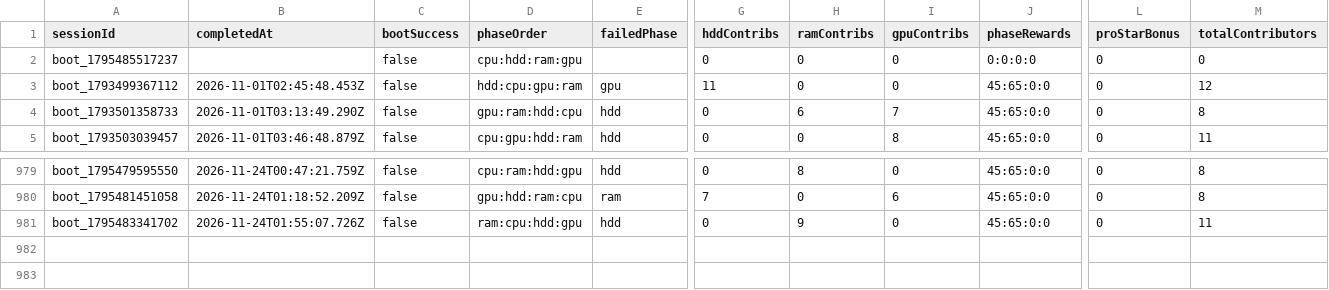
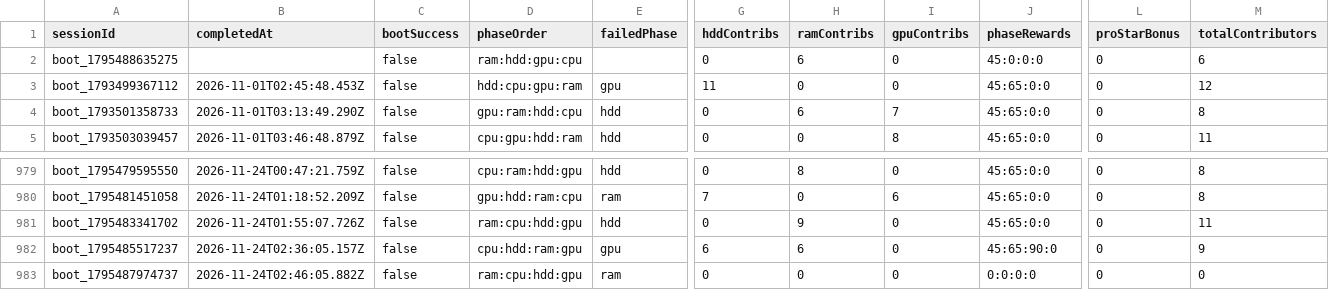
Before and after one commit to zosky/zoskyCube-archive, a CSV file: data/bootloop-sessions-2026-11.csv, drawn as a sheet; only a part is shown, gaps mark what is left out; rows hold the shown columns only; the diff names each change by its address in the sheet, - before the commit and + after, or states it on an @@ line.

```diff
--- a/data/bootloop-sessions-2026-11.csv
+++ b/data/bootloop-sessions-2026-11.csv
-A2 (sessionId): boot_1795485517237
+A2 (sessionId): boot_1795488635275
-D2 (phaseOrder): cpu:hdd:ram:gpu
+D2 (phaseOrder): ram:hdd:gpu:cpu
-H2 (ramContribs): 0
+H2 (ramContribs): 6
-J2 (phaseRewards): 0:0:0:0
+J2 (phaseRewards): 45:0:0:0
-M2 (totalContributors): 0
+M2 (totalContributors): 6
+row 982: boot_1795485517237 | 2026-11-24T02:36:05.157Z | false | cpu:hdd:ram:gpu | gpu | 6 | 6 | 0 | 45:65:90:0 | 0 | 9
+row 983: boot_1795487974737 | 2026-11-24T02:46:05.882Z | false | ram:cpu:hdd:gpu | ram | 0 | 0 | 0 | 0:0:0:0 | 0 | 0
```
Also changed, not shown: data/bootloop-handouts-2026-11.csv, data/gauntlet-votes-2026-11.csv, 4 other files.
